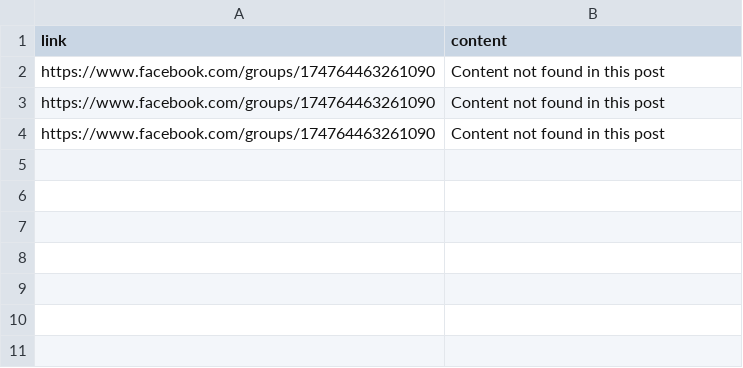
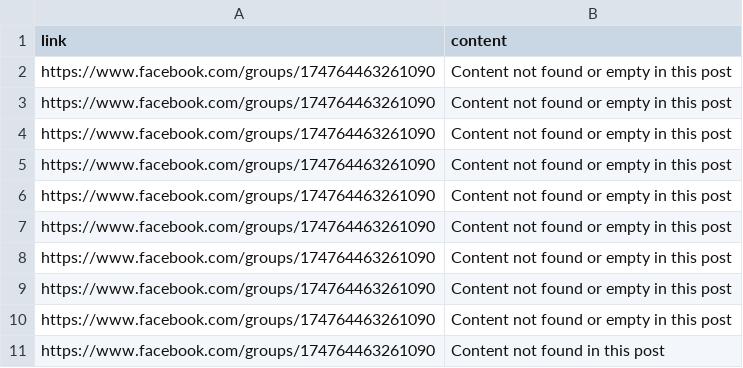
Before and after one commit to vuvip44/crawl, a CSV file: data/posts.csv, drawn as a sheet.

```diff
--- a/data/posts.csv
+++ b/data/posts.csv
@@ -1,4 +1,11 @@
 link,content
-https://www.facebook.com/groups/174764463261090,Content not found in this post
-https://www.facebook.com/groups/174764463261090,Content not found in this post
+https://www.facebook.com/groups/174764463261090,Content not found or empty in this post
+https://www.facebook.com/groups/174764463261090,Content not found or empty in this post
+https://www.facebook.com/groups/174764463261090,Content not found or empty in this post
+https://www.facebook.com/groups/174764463261090,Content not found or empty in this post
+https://www.facebook.com/groups/174764463261090,Content not found or empty in this post
+https://www.facebook.com/groups/174764463261090,Content not found or empty in this post
+https://www.facebook.com/groups/174764463261090,Content not found or empty in this post
+https://www.facebook.com/groups/174764463261090,Content not found or empty in this post
+https://www.facebook.com/groups/174764463261090,Content not found or empty in this post
 https://www.facebook.com/groups/174764463261090,Content not found in this post
```
Also changed, not shown: 1 other file.
